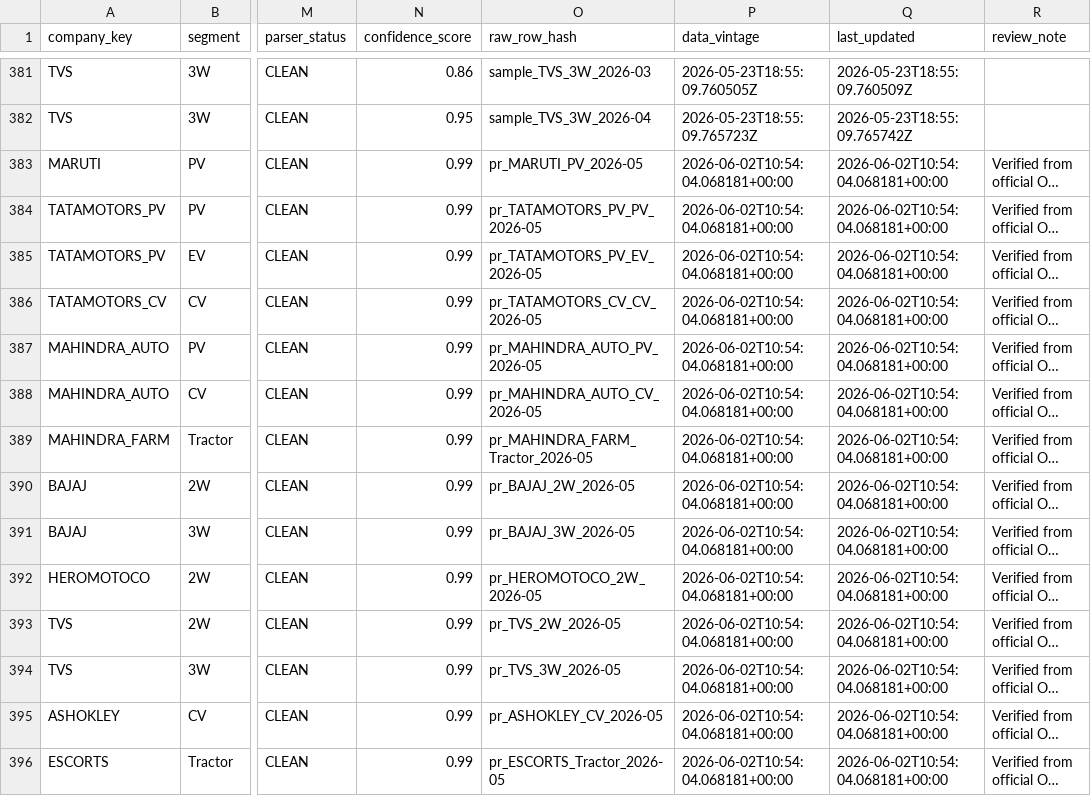
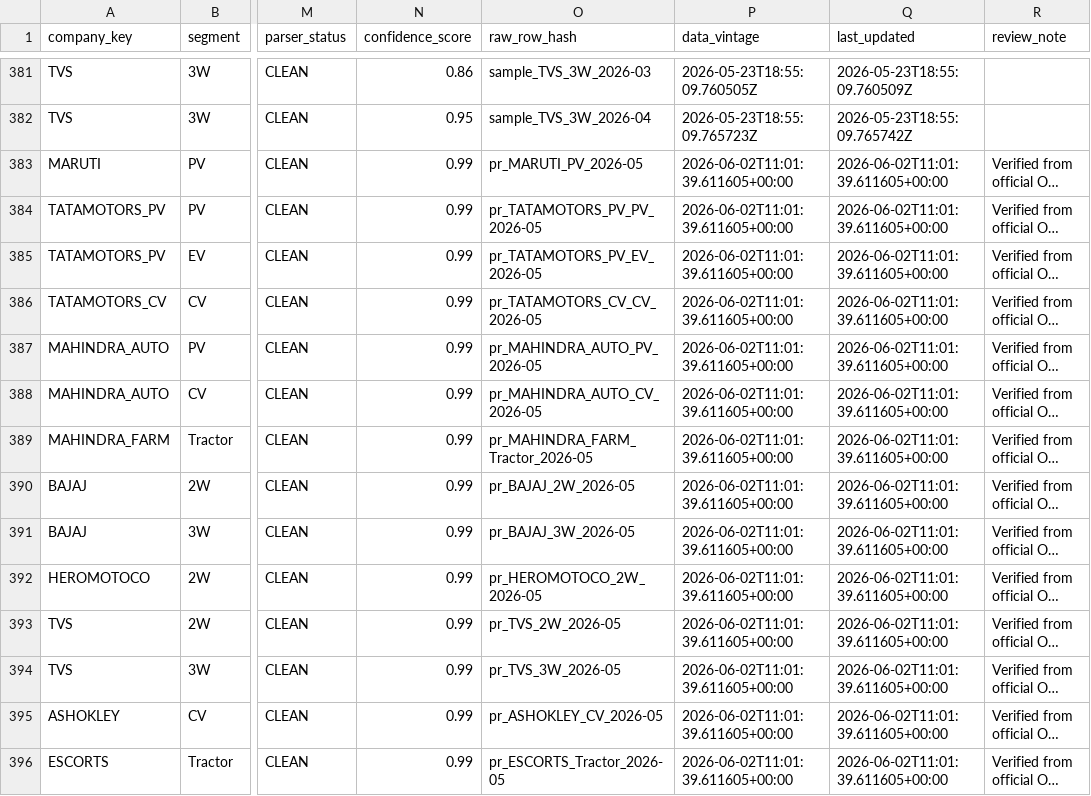
Before and after one commit to atharvagrawal28/auto-monthly-monitor, a CSV file: auto_intel_platform/auto_intel/data/normalized.csv, drawn as a sheet; only a part is shown, gaps mark what is left out; long unchanged cells end in …; the diff covers the shown part only; the diff names each change by its address in the sheet, - before the commit and + after, or states it on an @@ line.

```diff
--- a/auto_intel_platform/auto_intel/data/normalized.csv
+++ b/auto_intel_platform/auto_intel/data/normalized.csv
-P383:P396 (data_vintage): 2026-06-02T10:54:04.068181+00:00
+P383:P396 (data_vintage): 2026-06-02T11:01:39.611605+00:00
-Q383:Q396 (last_updated): 2026-06-02T10:54:04.068181+00:00
+Q383:Q396 (last_updated): 2026-06-02T11:01:39.611605+00:00
```
Also changed, not shown: 1 added row and 28 edited cells elsewhere in this file, 3 other files.
